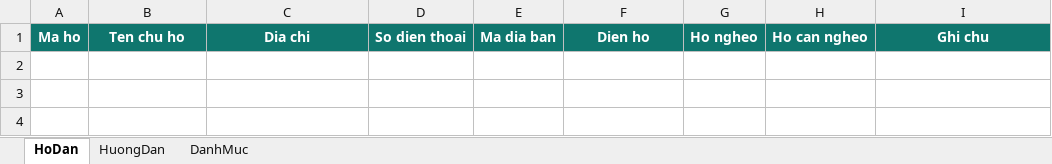
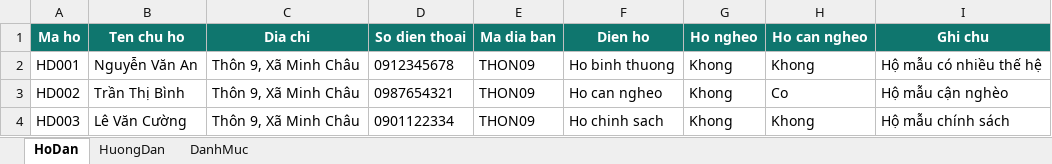
Before and after one commit to besusu08112019-netizen/QuanLyNhanKhau-Thon09, an Excel workbook: sample-data/Mau_Import_HoDan.xlsx, sheet HoDan, drawn as a sheet; values as stored, in another font and other column widths than the file's, no borders; the diff names each change by its address in the sheet, - before the commit and + after, or states it on an @@ line.

```diff
--- a/sample-data/Mau_Import_HoDan.xlsx (sheet HoDan)
+++ b/sample-data/Mau_Import_HoDan.xlsx (sheet HoDan)
+row 2: HD001 | Nguyễn Văn An | Thôn 9, Xã Minh Châu | 0912345678 | THON09 | Ho binh thuong | Khong | Khong | Hộ mẫu có nhiều thế hệ
+row 3: HD002 | Trần Thị Bình | Thôn 9, Xã Minh Châu | 0987654321 | THON09 | Ho can ngheo | Khong | Co | Hộ mẫu cận nghèo
+row 4: HD003 | Lê Văn Cường | Thôn 9, Xã Minh Châu | 0901122334 | THON09 | Ho chinh sach | Khong | Khong | Hộ mẫu chính sách
```
Also changed, not shown: sheet HuongDan, sample-data/Mau_Import_NhanKhau.xlsx, 7 other files.
